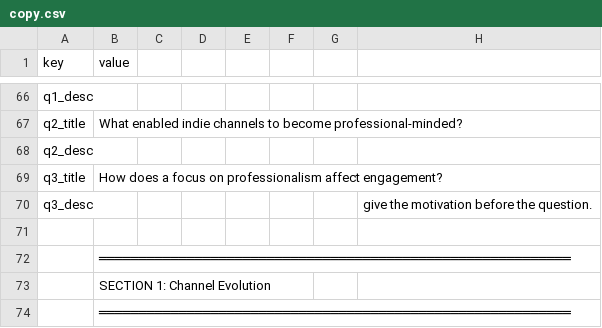
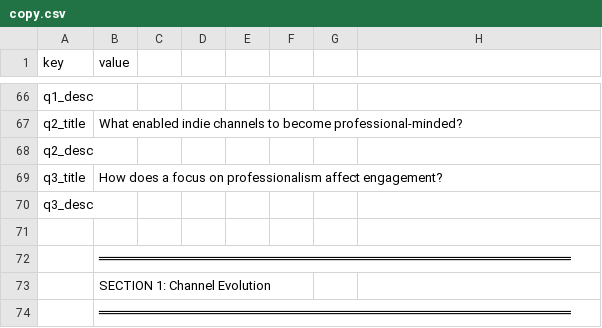
Before and after one commit to ri-ru/ADA-website, a CSV file: src/data/copy.csv, drawn as a sheet; only a part is shown, gaps mark what is left out; the diff names each change by its address in the sheet, - before the commit and + after, or states it on an @@ line.

```diff
--- a/src/data/copy.csv
+++ b/src/data/copy.csv
-H70: give the motivation before the question.
+H70: (empty)
```
Also changed, not shown: 1 other file.
